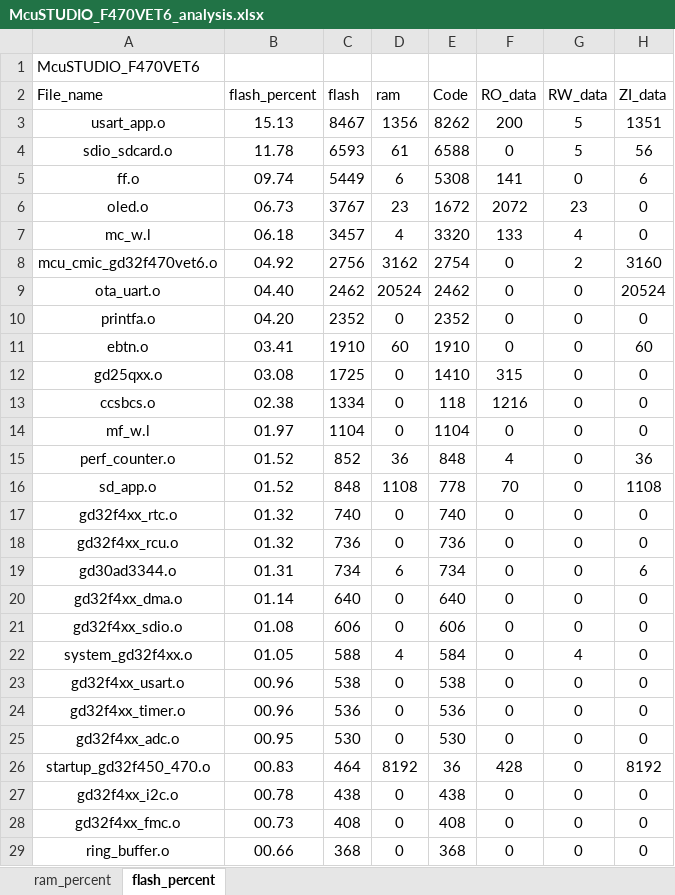
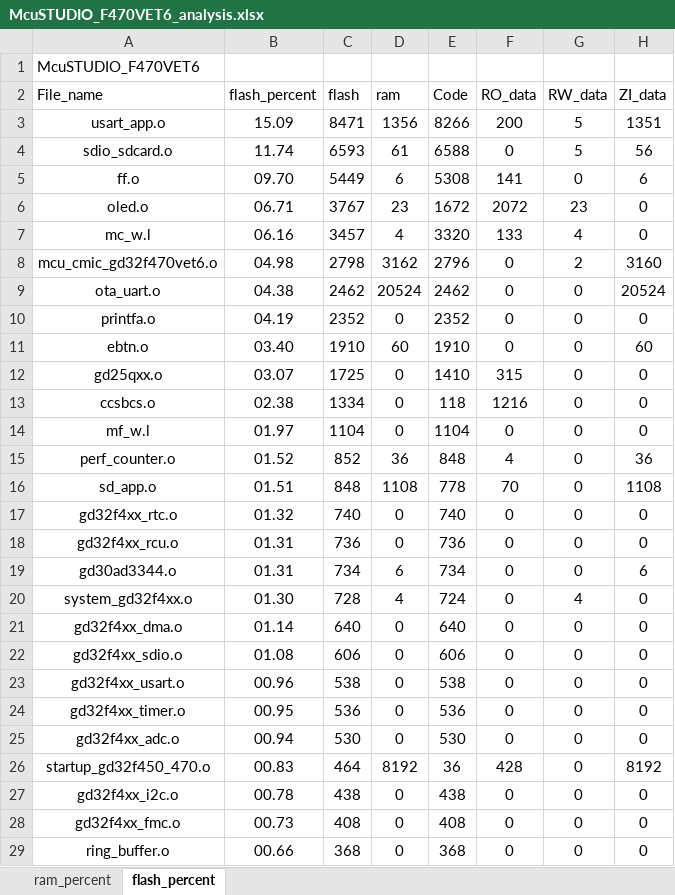
Before and after one commit to snhoiaf/-, an Excel workbook: Project/APP/MDK/McuSTUDIO_F470VET6_analysis.xlsx, sheet flash_percent, drawn as a sheet; only a part is shown; values as stored, in another font and other column widths than the file's, no borders; charts and pictures and table styles not drawn; removed rows and columns are numbered as before the commit, all else as after; the diff covers the shown part only; the diff names each change by its address in the sheet, - before the commit and + after, or states it on an @@ line.

```diff
--- a/Project/APP/MDK/McuSTUDIO_F470VET6_analysis.xlsx (sheet flash_percent)
+++ b/Project/APP/MDK/McuSTUDIO_F470VET6_analysis.xlsx (sheet flash_percent)
-B3 (flash_percent): 15.13
+B3 (flash_percent): 15.09
-C3 (flash): 8467
+C3 (flash): 8471
-E3 (Code): 8262
+E3 (Code): 8266
-B4 (flash_percent): 11.78
+B4 (flash_percent): 11.74
-B5 (flash_percent): 09.74
+B5 (flash_percent): 09.70
-B6 (flash_percent): 06.73
+B6 (flash_percent): 06.71
-B7 (flash_percent): 06.18
+B7 (flash_percent): 06.16
-B8 (flash_percent): 04.92
+B8 (flash_percent): 04.98
-C8 (flash): 2756
+C8 (flash): 2798
-E8 (Code): 2754
+E8 (Code): 2796
-B9 (flash_percent): 04.40
+B9 (flash_percent): 04.38
-B10 (flash_percent): 04.20
+B10 (flash_percent): 04.19
-B11 (flash_percent): 03.41
+B11 (flash_percent): 03.40
-B12 (flash_percent): 03.08
+B12 (flash_percent): 03.07
-B16 (flash_percent): 01.52
+B16 (flash_percent): 01.51
-B18 (flash_percent): 01.32
+B18 (flash_percent): 01.31
+row 20: system_gd32f4xx.o | 01.30 | 728 | 4 | 724 | 0 | 4 | 0
-row 22: system_gd32f4xx.o | 01.05 | 588 | 4 | 584 | 0 | 4 | 0
-B24 (flash_percent): 00.96
+B24 (flash_percent): 00.95
-B25 (flash_percent): 00.95
+B25 (flash_percent): 00.94
```
Also changed, not shown: 5 edited cells elsewhere in this sheet, sheet ram_percent, charts or pictures, Project/BL/MDK/McuSTUDIO_F470VET6_analysis.xlsx, 8 other files.
